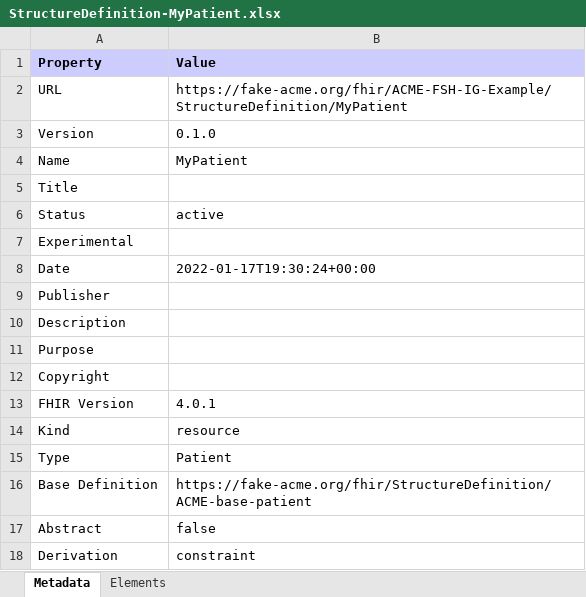
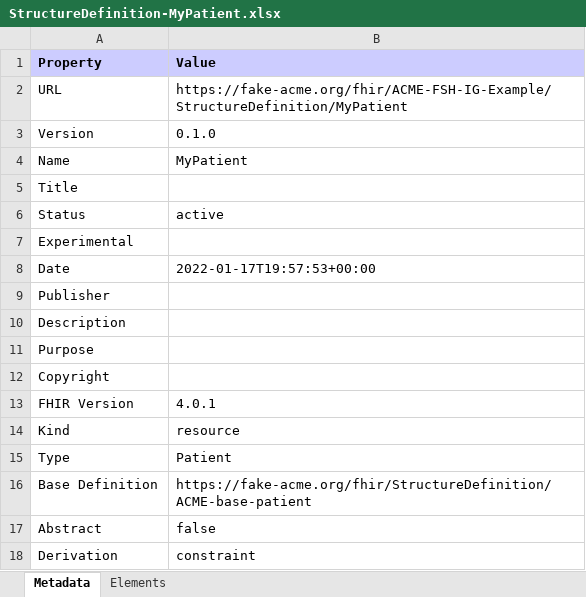
Before and after one commit to sheridancook/ACME-FSH-IG-Example, an Excel workbook: StructureDefinition-MyPatient.xlsx, sheet Metadata, drawn as a sheet; values as stored, in another font and other column widths than the file's, no borders; the diff names each change by its address in the sheet, - before the commit and + after, or states it on an @@ line.

```diff
--- a/StructureDefinition-MyPatient.xlsx (sheet Metadata)
+++ b/StructureDefinition-MyPatient.xlsx (sheet Metadata)
-B8 (Value): 2022-01-17T19:30:24+00:00
+B8 (Value): 2022-01-17T19:57:53+00:00
```
Also changed, not shown: 44 other files.
